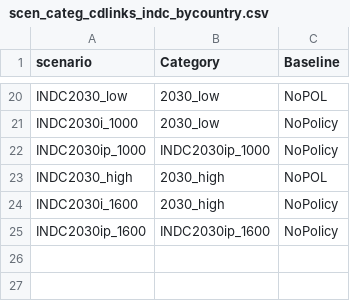
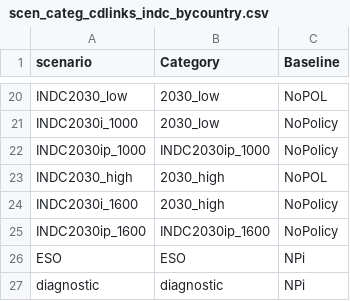
Before and after one commit to CD-LINKS/factsheet, a CSV file: src/settings/scen_categ_cdlinks_indc_bycountry.csv, drawn as a sheet; only a part is shown, gaps mark what is left out.

```diff
--- a/src/settings/scen_categ_cdlinks_indc_bycountry.csv
+++ b/src/settings/scen_categ_cdlinks_indc_bycountry.csv
@@ -25 +25,3 @@ INDC2030i_1600;2030_high;NoPolicy
 INDC2030ip_1600;INDC2030ip_1600;NoPolicy
+ESO;ESO;NPi
+diagnostic;diagnostic;NPi
```
Also changed, not shown: src/settings/plotstyles.csv, src/settings/plotstyles_wp2.csv, 14 other files.
